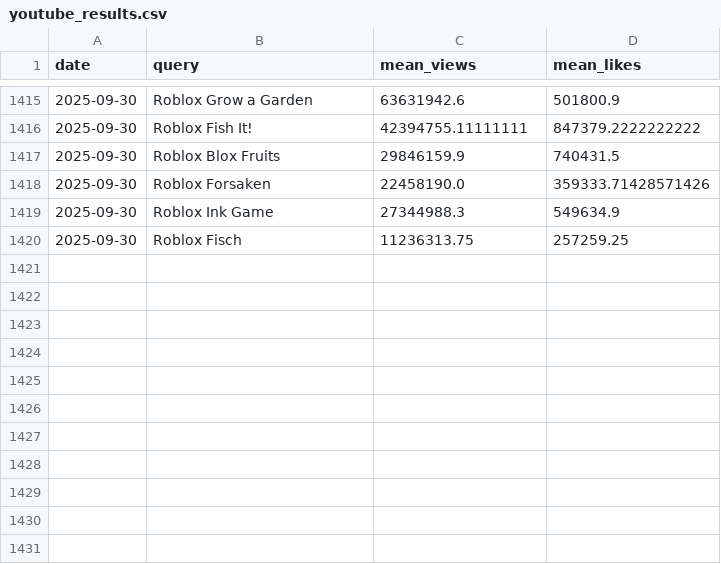
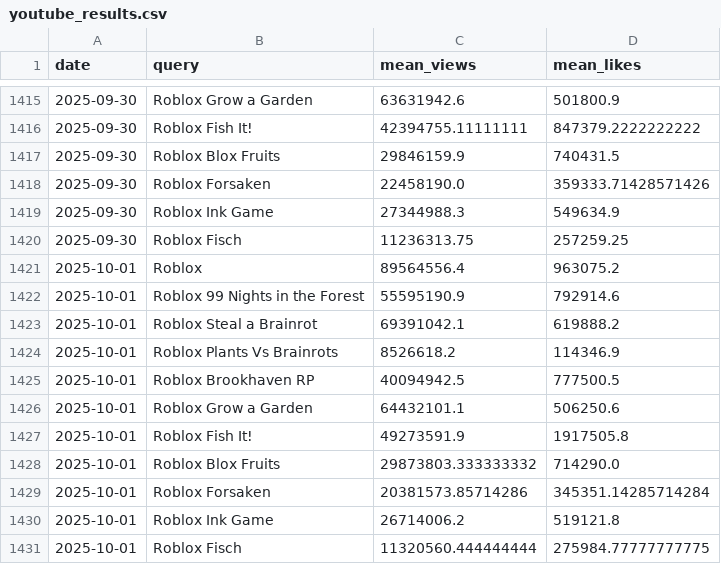
Before and after one commit to shiyu20000/Roblox-Game-Scraping, a CSV file: youtube_results.csv, drawn as a sheet; only a part is shown, gaps mark what is left out; the diff names each change by its address in the sheet, - before the commit and + after, or states it on an @@ line.

```diff
--- a/youtube_results.csv
+++ b/youtube_results.csv
+row 1421: 2025-10-01 | Roblox | 89564556.4 | 963075.2
+row 1422: 2025-10-01 | Roblox 99 Nights in the Forest | 55595190.9 | 792914.6
+row 1423: 2025-10-01 | Roblox Steal a Brainrot | 69391042.1 | 619888.2
+row 1424: 2025-10-01 | Roblox Plants Vs Brainrots | 8526618.2 | 114346.9
+row 1425: 2025-10-01 | Roblox Brookhaven RP | 40094942.5 | 777500.5
+row 1426: 2025-10-01 | Roblox Grow a Garden | 64432101.1 | 506250.6
+row 1427: 2025-10-01 | Roblox Fish It! | 49273591.9 | 1917505.8
+row 1428: 2025-10-01 | Roblox Blox Fruits | 29873803.333333332 | 714290.0
+row 1429: 2025-10-01 | Roblox Forsaken | 20381573.85714286 | 345351.14285714284
+row 1430: 2025-10-01 | Roblox Ink Game | 26714006.2 | 519121.8
+row 1431: 2025-10-01 | Roblox Fisch | 11320560.444444444 | 275984.77777777775
```
